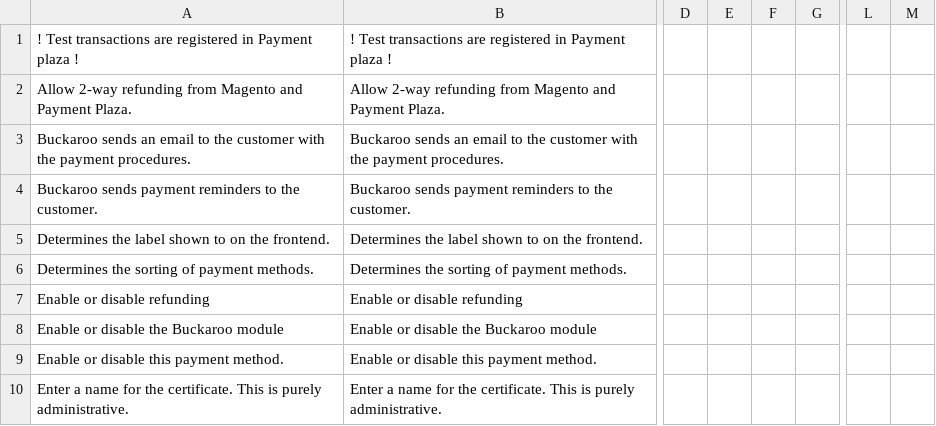
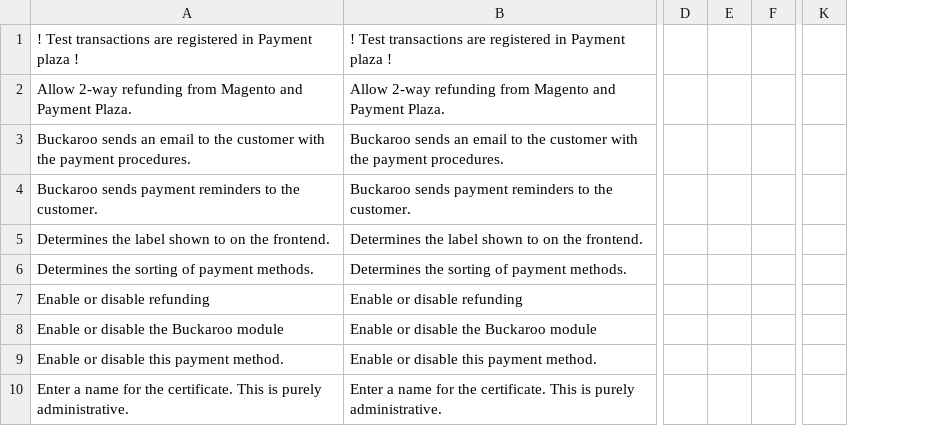
Before and after one commit to buckaroo-it/Magento, a CSV file: app/locale/en_US/Buckaroo_Buckaroo3Extended.csv, drawn as a sheet; only a part is shown, gaps mark what is left out; removed rows and columns are numbered as before the commit, all else as after; the diff names each change by its address in the sheet, - before the commit and + after, or states it on an @@ line.

```diff
--- a/app/locale/en_US/Buckaroo_Buckaroo3Extended.csv
+++ b/app/locale/en_US/Buckaroo_Buckaroo3Extended.csv
-column E, empty
-column F, empty
+column E, empty
-column L, empty
-column M, empty
+column K, empty
```
Also changed, not shown: app/locale/de_AT/Buckaroo_Buckaroo3Extended.csv, app/locale/de_DE/Buckaroo_Buckaroo3Extended.csv, 2 other files.
